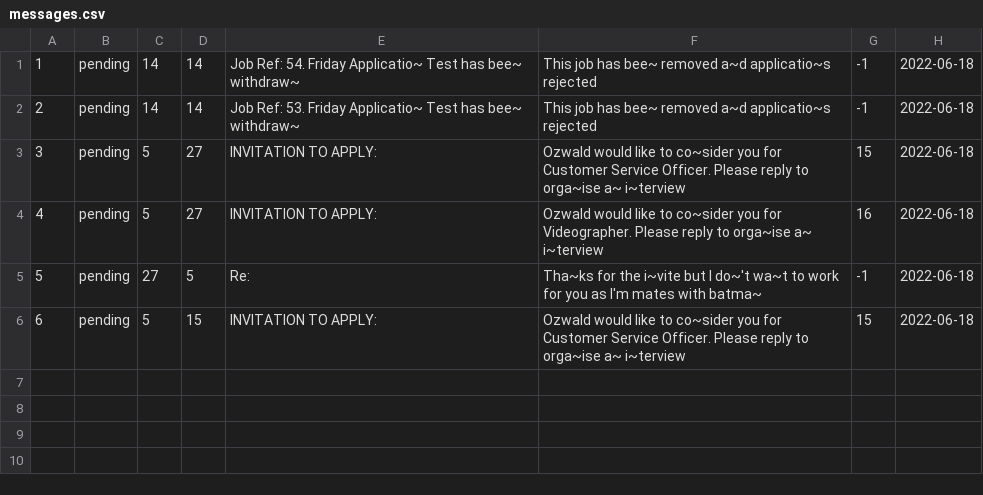
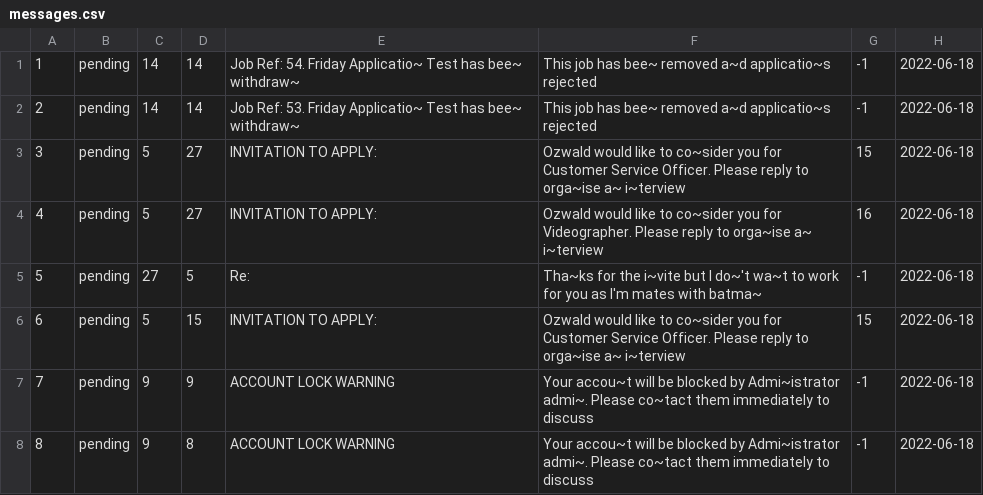
Before and after one commit to namyngu/JobSeekingSystem, a CSV file: messages.csv, drawn as a sheet; the diff names each change by its address in the sheet, - before the commit and + after, or states it on an @@ line.

Commit message:
fixed bug with admin control stopped reading messages

```diff
--- a/messages.csv
+++ b/messages.csv
+row 7: 7 | pending | 9 | 9 | ACCOUNT LOCK WARNING | Your accou~t will be blocked by Admi~istrator admi~. Please co~tact them immediately to discuss | -1 | 2022-06-18
+row 8: 8 | pending | 9 | 8 | ACCOUNT LOCK WARNING | Your accou~t will be blocked by Admi~istrator admi~. Please co~tact them immediately to discuss | -1 | 2022-06-18
```
Also changed, not shown: users.csv, 1 other file.
